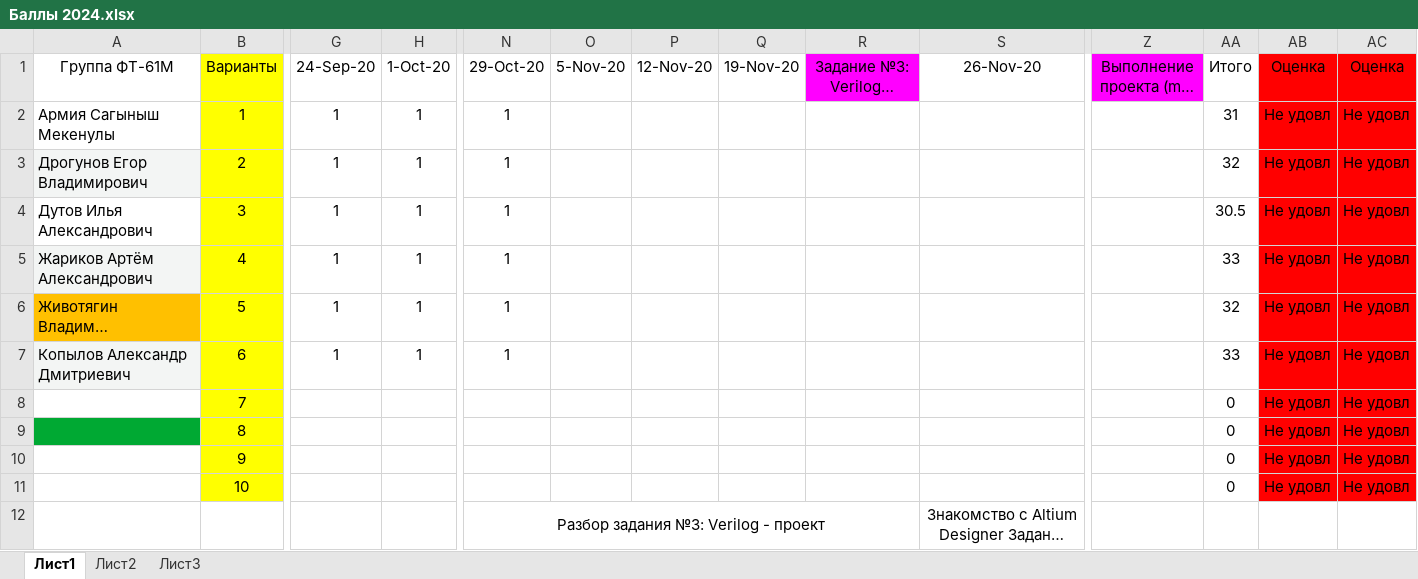
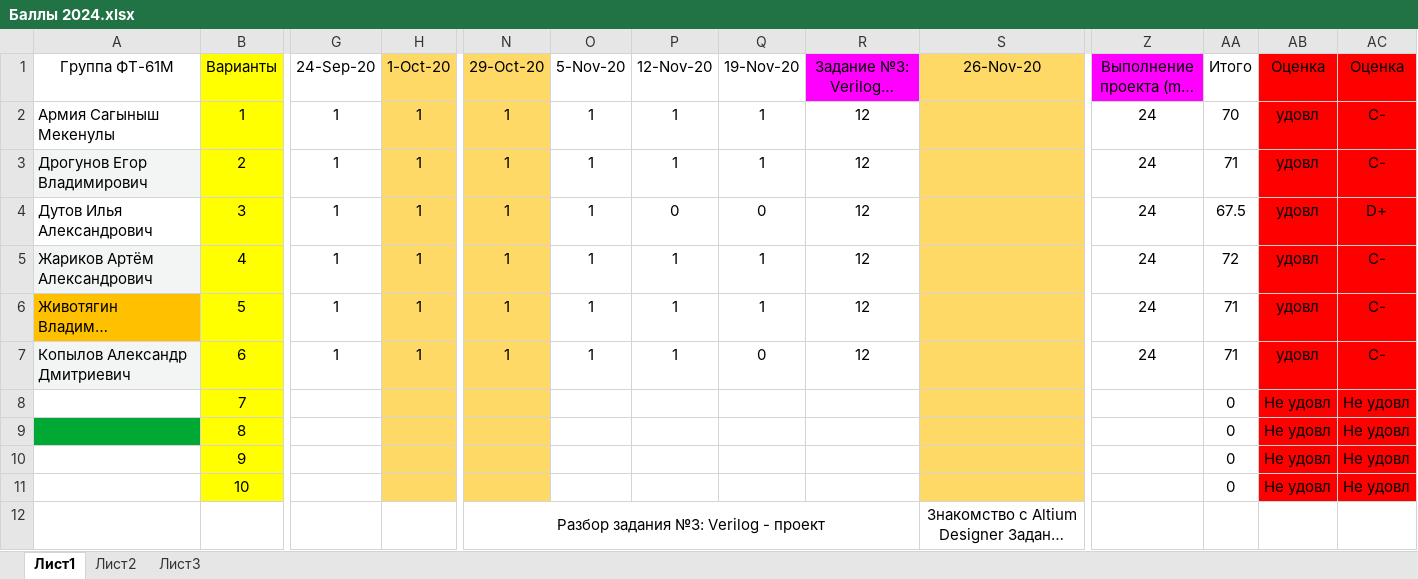
Before and after one commit to EpsLeonid/Student-2024, an Excel workbook: Баллы 2024.xlsx, sheet Лист1, drawn as a sheet; only a part is shown, gaps mark what is left out; long unchanged cells end in …; values as stored, in another font and other column widths than the file's, no borders; conditional formats not drawn; the diff names each change by its address in the sheet, - before the commit and + after, or states it on an @@ line.

Commit message:
Update points

```diff
--- a/Баллы 2024.xlsx (sheet Лист1)
+++ b/Баллы 2024.xlsx (sheet Лист1)
-H1:H11 fill: none
+H1:H11 fill: #FFD966
-N1:N11 fill: none
+N1:N11 fill: #FFD966
-S1:S11 fill: none
+S1:S11 fill: #FFD966
-O2:O7 (5-Nov-20): (empty)
+O2:O7 (5-Nov-20): 1
-P2:P3 (12-Nov-20): (empty)
+P2:P3 (12-Nov-20): 1
-Q2:Q3 (19-Nov-20): (empty)
+Q2:Q3 (19-Nov-20): 1
-R2:R7: (empty)
+R2:R7: 12
-Z2:Z7 (Выполнение проекта (max 24)): (empty)
+Z2:Z7 (Выполнение проекта (max 24)): 24
-AA2 (Итого): 31
+AA2 (Итого): 70
-AB2:AB7 (Оценка): Не удовл
+AB2:AB7 (Оценка): удовл
-AC2:AC3 (Оценка): Не удовл
+AC2:AC3 (Оценка): C-
-AA3 (Итого): 32
+AA3 (Итого): 71
-P4 (12-Nov-20): (empty)
+P4 (12-Nov-20): 0
-Q4 (19-Nov-20): (empty)
+Q4 (19-Nov-20): 0
-AA4 (Итого): 30.5
+AA4 (Итого): 67.5
-AC4 (Оценка): Не удовл
+AC4 (Оценка): D+
-P5:P7 (12-Nov-20): (empty)
+P5:P7 (12-Nov-20): 1
-Q5:Q6 (19-Nov-20): (empty)
+Q5:Q6 (19-Nov-20): 1
-AA5 (Итого): 33
+AA5 (Итого): 72
-AC5:AC7 (Оценка): Не удовл
+AC5:AC7 (Оценка): C-
-AA6 (Итого): 32
+AA6 (Итого): 71
-Q7 (19-Nov-20): (empty)
+Q7 (19-Nov-20): 0
-AA7 (Итого): 33
+AA7 (Итого): 71
```
